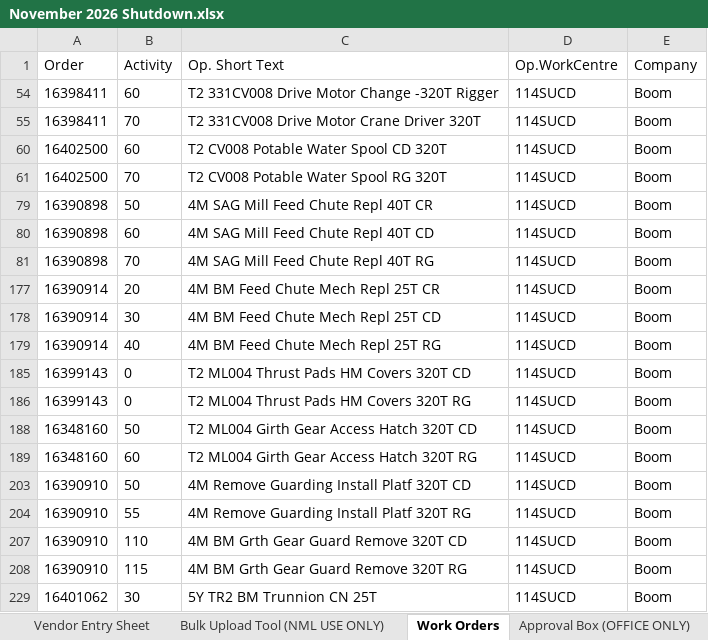
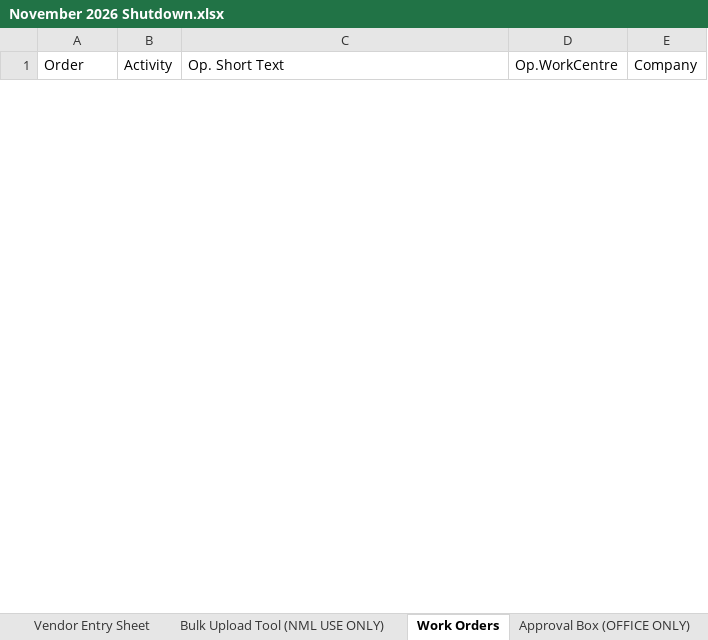
Before and after one commit to dioncoinz/timesheet-app, an Excel workbook: public/data/November 2026 Shutdown.xlsx, sheet Work Orders, drawn as a sheet; only a part is shown; values as stored, in another font and other column widths than the file's, no borders; removed rows and columns are numbered as before the commit, all else as after; the diff covers the shown part only; the diff names each change by its address in the sheet, - before the commit and + after, or states it on an @@ line.

```diff
--- a/public/data/November 2026 Shutdown.xlsx (sheet Work Orders)
+++ b/public/data/November 2026 Shutdown.xlsx (sheet Work Orders)
@@ row 54 hidden: 16398411 | 60 | T2 331CV008 Drive Motor Change -320T Rigger | 114SUCD | Boom @@
@@ row 55 hidden: 16398411 | 70 | T2 331CV008 Drive Motor Crane Driver 320T | 114SUCD | Boom @@
@@ row 60 hidden: 16402500 | 60 | T2 CV008 Potable Water Spool CD 320T | 114SUCD | Boom @@
@@ row 61 hidden: 16402500 | 70 | T2 CV008 Potable Water Spool RG 320T | 114SUCD | Boom @@
@@ row 79 hidden: 16390898 | 50 | 4M SAG Mill Feed Chute Repl 40T CR | 114SUCD | Boom @@
@@ row 80 hidden: 16390898 | 60 | 4M SAG Mill Feed Chute Repl 40T CD | 114SUCD | Boom @@
@@ row 81 hidden: 16390898 | 70 | 4M SAG Mill Feed Chute Repl 40T RG | 114SUCD | Boom @@
@@ row 177 hidden: 16390914 | 20 | 4M BM Feed Chute Mech Repl 25T CR | 114SUCD | Boom @@
@@ row 178 hidden: 16390914 | 30 | 4M BM Feed Chute Mech Repl 25T CD | 114SUCD | Boom @@
@@ row 179 hidden: 16390914 | 40 | 4M BM Feed Chute Mech Repl 25T RG | 114SUCD | Boom @@
@@ row 185 hidden: 16399143 | 0 | T2 ML004 Thrust Pads HM Covers 320T CD | 114SUCD | Boom @@
@@ row 186 hidden: 16399143 | 0 | T2 ML004 Thrust Pads HM Covers 320T RG | 114SUCD | Boom @@
@@ row 188 hidden: 16348160 | 50 | T2 ML004 Girth Gear Access Hatch 320T CD | 114SUCD | Boom @@
@@ row 189 hidden: 16348160 | 60 | T2 ML004 Girth Gear Access Hatch 320T RG | 114SUCD | Boom @@
@@ row 203 hidden: 16390910 | 50 | 4M Remove Guarding Install Platf 320T CD | 114SUCD | Boom @@
@@ row 204 hidden: 16390910 | 55 | 4M Remove Guarding Install Platf 320T RG | 114SUCD | Boom @@
@@ row 207 hidden: 16390910 | 110 | 4M BM Grth Gear Guard Remove 320T CD | 114SUCD | Boom @@
@@ row 208 hidden: 16390910 | 115 | 4M BM Grth Gear Guard Remove 320T RG | 114SUCD | Boom @@
@@ row 229 hidden: 16401062 | 30 | 5Y TR2 BM Trunnion CN 25T | 114SUCD | Boom @@
```
Also changed, not shown: 39 added rows and 83 hidden or unhidden rows elsewhere in this sheet, sheet Names, hidden cells, 1 other file.
